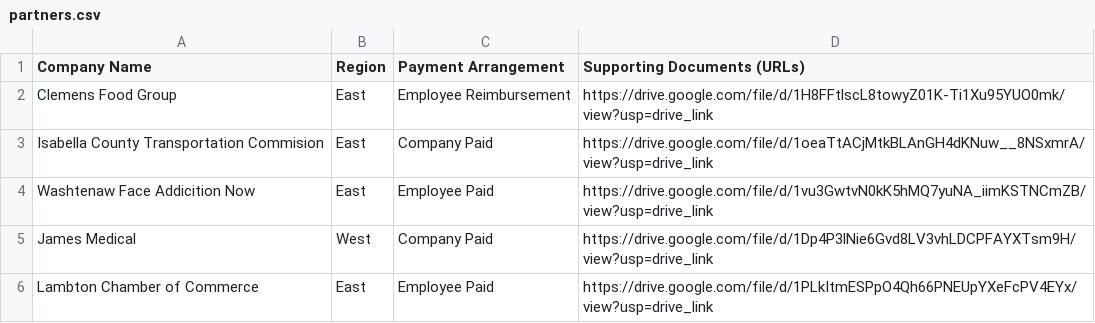
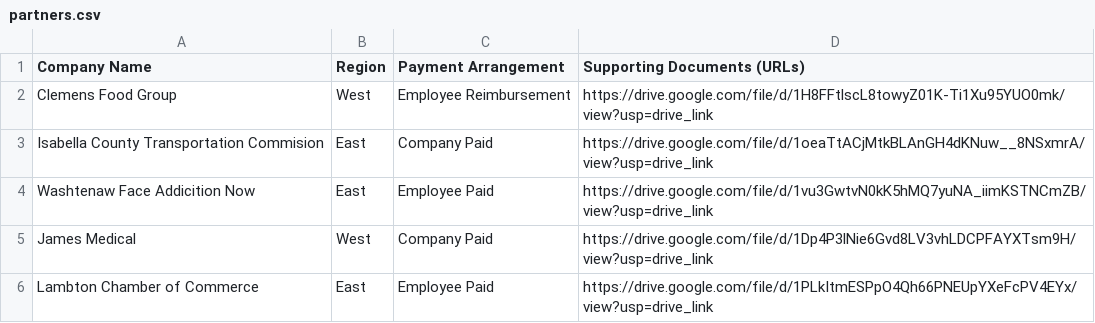
Before and after one commit to ezcpu/HW-Dashboard, a CSV file: data/partners.csv, drawn as a sheet; only a part is shown.

```diff
--- a/data/partners.csv
+++ b/data/partners.csv
@@ -1,3 +1,3 @@
 Company Name,Region,Payment Arrangement,Supporting Documents (URLs)
-Clemens Food Group,East,Employee Reimbursement,https://drive.google.com/file/d/1H8FFtlscL8towyZ01K-Ti1Xu95YUO0mk/view?usp=drive_link
+Clemens Food Group,West ,Employee Reimbursement,https://drive.google.com/file/d/1H8FFtlscL8towyZ01K-Ti1Xu95YUO0mk/view?usp=drive_link
 Isabella County Transportation Commision,East,Company Paid,https://drive.google.com/file/d/1oeaTtACjMtkBLAnGH4dKNuw__8NSxmrA/view?usp=drive_link
```
